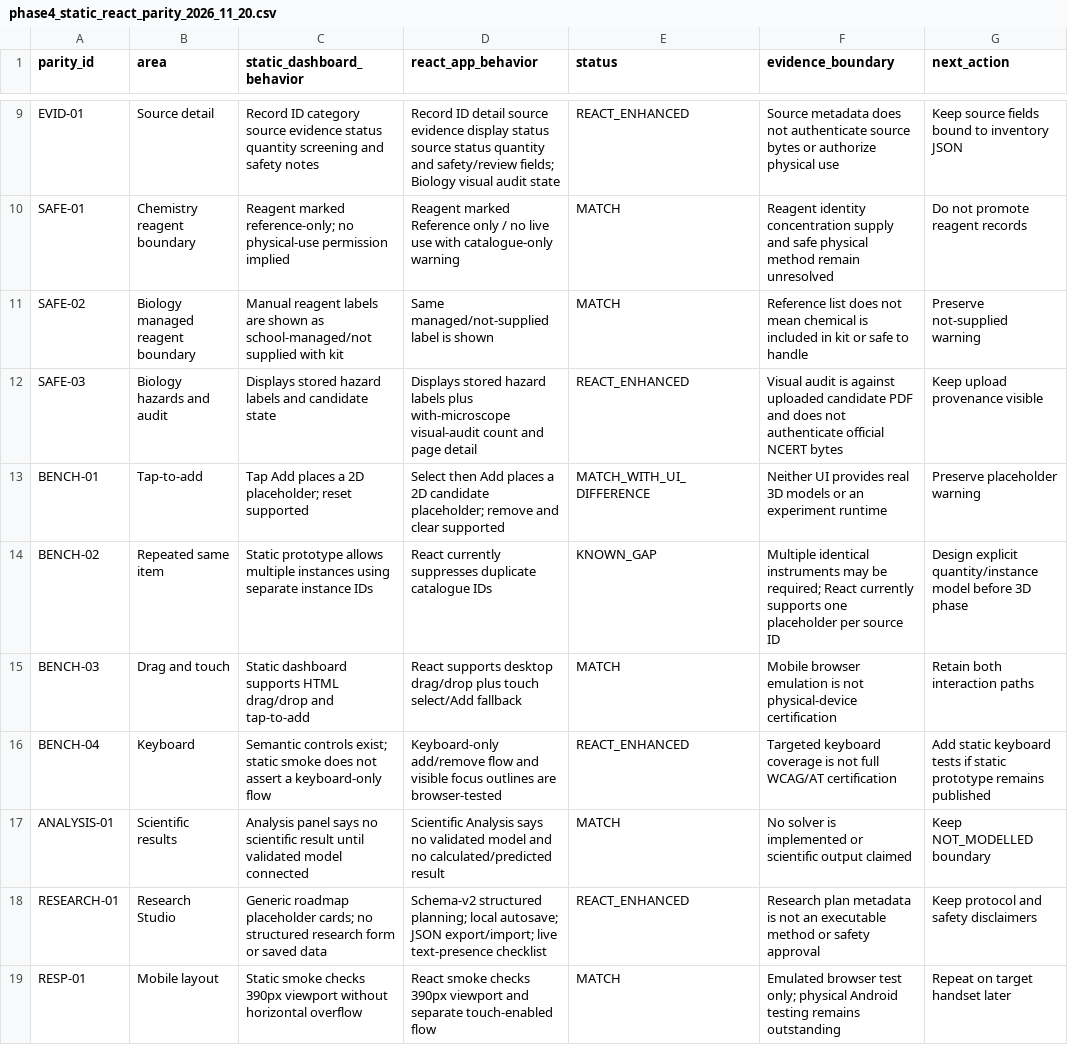
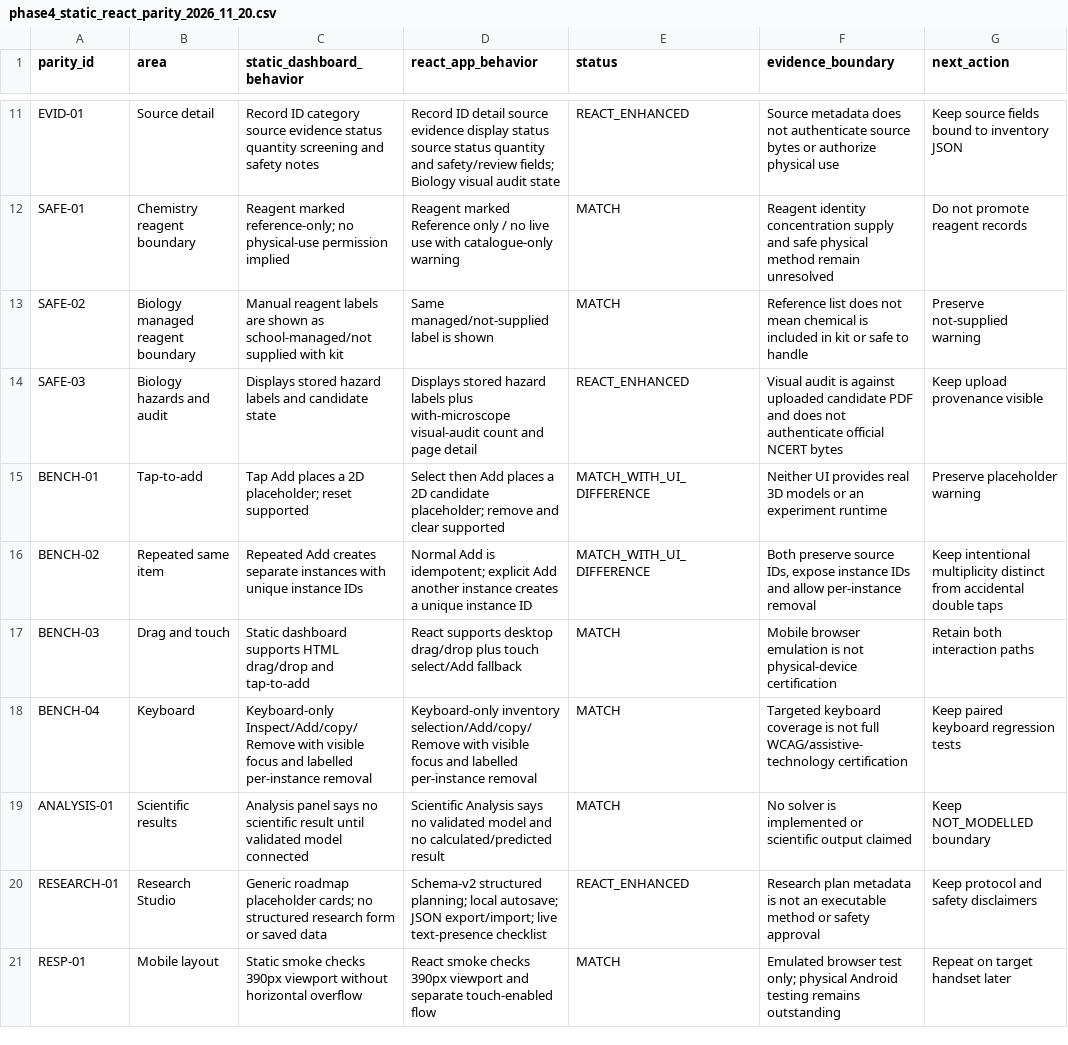
Before and after one commit to snchat78-svg/LabVerse, a CSV file: data/catalogues/phase4_static_react_parity_2026_11_20.csv, drawn as a sheet; only a part is shown, gaps mark what is left out; the diff covers the shown part only.

Commit message:
docs(phase-4): record exit review and current parity evidence

```diff
--- a/data/catalogues/phase4_static_react_parity_2026_11_20.csv
+++ b/data/catalogues/phase4_static_react_parity_2026_11_20.csv
@@ -13,5 +15,5 @@ SAFE-03,Biology hazards and audit,"Displays stored hazard labels and candidate s
 BENCH-01,Tap-to-add,"Tap Add places a 2D placeholder; reset supported","Select then Add places a 2D candidate placeholder; remove and clear supported",MATCH_WITH_UI_DIFFERENCE,"Neither UI provides real 3D models or an experiment runtime","Preserve placeholder warning"
-BENCH-02,Repeated same item,"Static prototype allows multiple instances using separate instance IDs","React currently suppresses duplicate catalogue IDs",KNOWN_GAP,"Multiple identical instruments may be required; React currently supports one placeholder per source ID","Design explicit quantity/instance model before 3D phase"
+BENCH-02,Repeated same item,"Repeated Add creates separate instances with unique instance IDs","Normal Add is idempotent; explicit Add another instance creates a unique instance ID",MATCH_WITH_UI_DIFFERENCE,"Both preserve source IDs, expose instance IDs and allow per-instance removal","Keep intentional multiplicity distinct from accidental double taps"
 BENCH-03,Drag and touch,"Static dashboard supports HTML drag/drop and tap-to-add","React supports desktop drag/drop plus touch select/Add fallback",MATCH,"Mobile browser emulation is not physical-device certification","Retain both interaction paths"
-BENCH-04,Keyboard,"Semantic controls exist; static smoke does not assert a keyboard-only flow","Keyboard-only add/remove flow and visible focus outlines are browser-tested",REACT_ENHANCED,"Targeted keyboard coverage is not full WCAG/AT certification","Add static keyboard tests if static prototype remains published"
+BENCH-04,Keyboard,"Keyboard-only Inspect/Add/copy/Remove with visible focus and labelled per-instance removal","Keyboard-only inventory selection/Add/copy/Remove with visible focus and labelled per-instance removal",MATCH,"Targeted keyboard coverage is not full WCAG/assistive-technology certification","Keep paired keyboard regression tests"
 ANALYSIS-01,Scientific results,"Analysis panel says no scientific result until validated model connected","Scientific Analysis says no validated model and no calculated/predicted result",MATCH,"No solver is implemented or scientific output claimed","Keep NOT_MODELLED boundary"
```
Also changed, not shown: 4 added rows and 5 edited cells elsewhere in this file, 3 other files.
